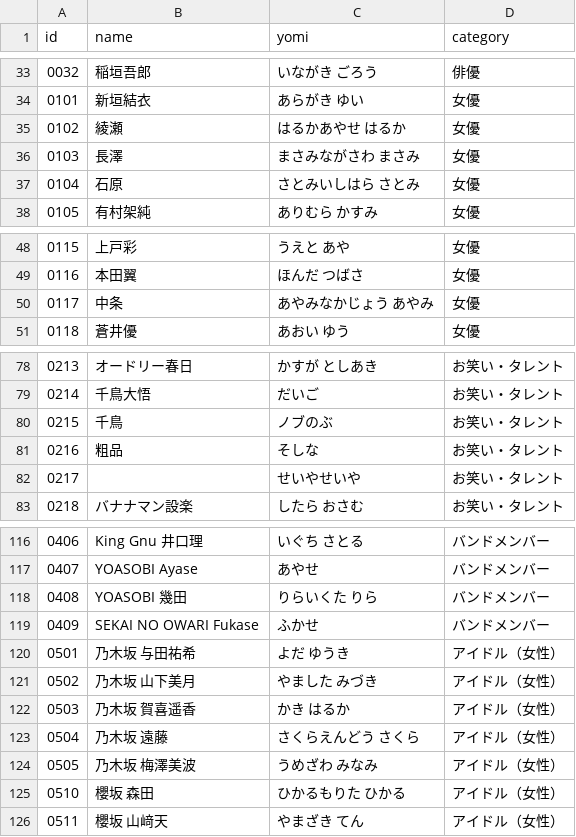
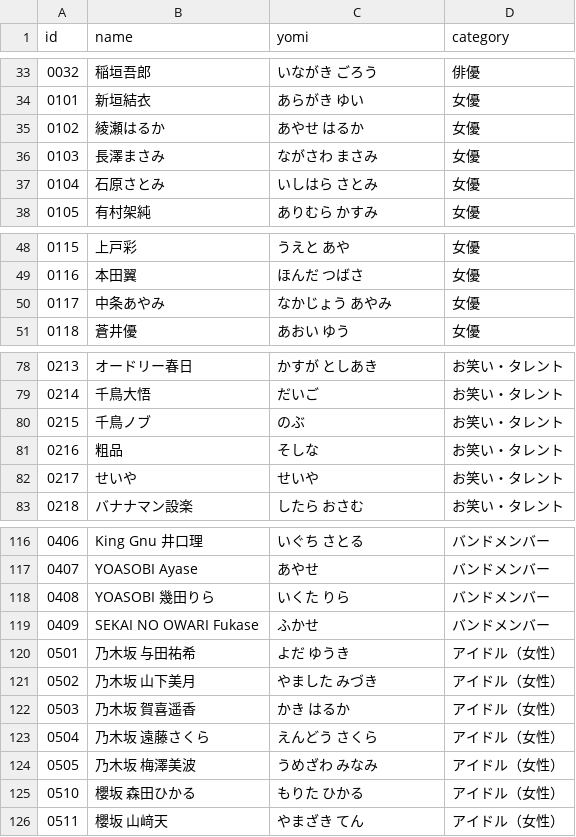
Before and after one commit to takumayellow/memory-cards, a TSV file: data/cards.tsv, drawn as a sheet; only a part is shown, gaps mark what is left out; the diff covers the shown part only.

Commit message:
fix(data): repair name/yomi split corruption in 26 cards; fix v3 TSV column order
- 26 rows had the name's kana tail leaked into the yomi column
  (e.g. 浜崎/あゆみはまさき あゆみ -> 浜崎あゆみ/はまさき あゆみ),
  4 rows had empty name (ディーン・フジオカ, タモリ, ビートたけし, あいみょん, せいや)
- yomi is now kana-only for all 151 rows
- fetch_images_v3.ps1 parsed TSV as name,yomi,category,id but the
  canonical order is id,name,yomi,category -> BadList re-scrape never
  matched any id; corrected the column mapping

```diff
--- a/data/cards.tsv
+++ b/data/cards.tsv
@@ -34,5 +34,5 @@
 0101	新垣結衣	あらがき ゆい	女優
-0102	綾瀬	はるかあやせ はるか	女優
-0103	長澤	まさみながさわ まさみ	女優
-0104	石原	さとみいしはら さとみ	女優
+0102	綾瀬はるか	あやせ はるか	女優
+0103	長澤まさみ	ながさわ まさみ	女優
+0104	石原さとみ	いしはら さとみ	女優
 0105	有村架純	ありむら かすみ	女優
@@ -49,3 +49,3 @@
 0116	本田翼	ほんだ つばさ	女優
-0117	中条	あやみなかじょう あやみ	女優
+0117	中条あやみ	なかじょう あやみ	女優
 0118	蒼井優	あおい ゆう	女優
@@ -79,5 +79,5 @@
 0214	千鳥大悟	だいご	お笑い・タレント
-0215	千鳥	ノブのぶ	お笑い・タレント
+0215	千鳥ノブ	のぶ	お笑い・タレント
 0216	粗品	そしな	お笑い・タレント
-0217		せいやせいや	お笑い・タレント
+0217	せいや	せいや	お笑い・タレント
 0218	バナナマン設楽	したら おさむ	お笑い・タレント
@@ -117,3 +117,3 @@
 0407	YOASOBI Ayase	あやせ	バンドメンバー
-0408	YOASOBI 幾田	りらいくた りら	バンドメンバー
+0408	YOASOBI 幾田りら	いくた りら	バンドメンバー
 0409	SEKAI NO OWARI Fukase	ふかせ	バンドメンバー
@@ -122,5 +122,5 @@
 0503	乃木坂 賀喜遥香	かき はるか	アイドル（女性）
-0504	乃木坂 遠藤	さくらえんどう さくら	アイドル（女性）
+0504	乃木坂 遠藤さくら	えんどう さくら	アイドル（女性）
 0505	乃木坂 梅澤美波	うめざわ みなみ	アイドル（女性）
-0510	櫻坂 森田	ひかるもりた ひかる	アイドル（女性）
+0510	櫻坂 森田ひかる	もりた ひかる	アイドル（女性）
 0511	櫻坂 山﨑天	やまざき てん	アイドル（女性）
```
Also changed, not shown: 34 edited cells elsewhere in this file, 1 other file.
